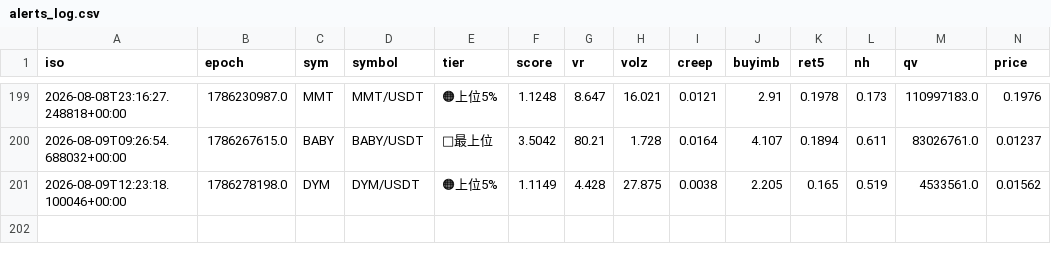
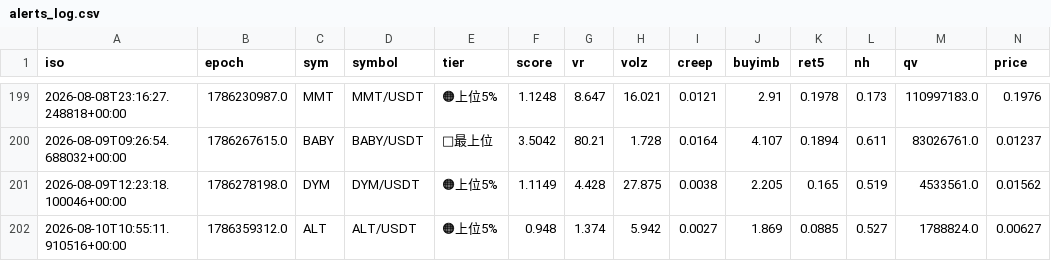
Before and after one commit to divisas072-ui/pump_scan.py, a CSV file: alerts_log.csv, drawn as a sheet; only a part is shown, gaps mark what is left out; rows hold the shown columns only; the diff names each change by its address in the sheet, - before the commit and + after, or states it on an @@ line.

```diff
--- a/alerts_log.csv
+++ b/alerts_log.csv
+row 202: 2026-08-10T10:55:11.910516+00:00 | 1786359312.0 | ALT | ALT/USDT | 🟠上位5% | 0.948 | 1.374 | 5.942 | 0.0027 | 1.869 | 0.0885 | 0.527 | 1788824.0 | 0.00627
```
Also changed, not shown: 2 other files.
